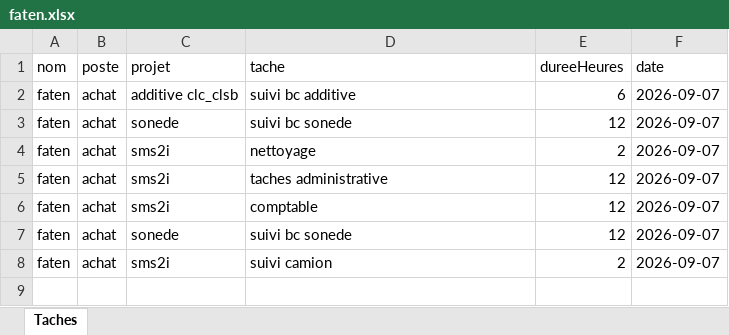
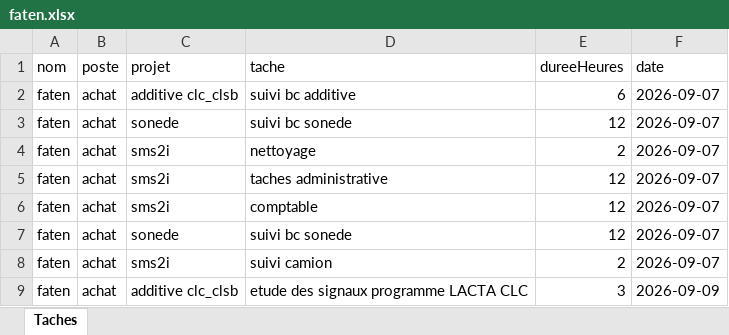
Before and after one commit to RochdiPro/projet_cost, an Excel workbook: src/assets/employees/faten.xlsx, sheet Taches, drawn as a sheet; values as stored, in another font and other column widths than the file's, no borders; the diff names each change by its address in the sheet, - before the commit and + after, or states it on an @@ line.

```diff
--- a/src/assets/employees/faten.xlsx (sheet Taches)
+++ b/src/assets/employees/faten.xlsx (sheet Taches)
+row 9: faten | achat | additive clc_clsb | etude des signaux programme LACTA CLC | 3 | 2026-09-09
```
Also changed, not shown: src/assets/employees/rafik.xlsx, src/assets/employees/rochdi.xlsx, 7 other files.
